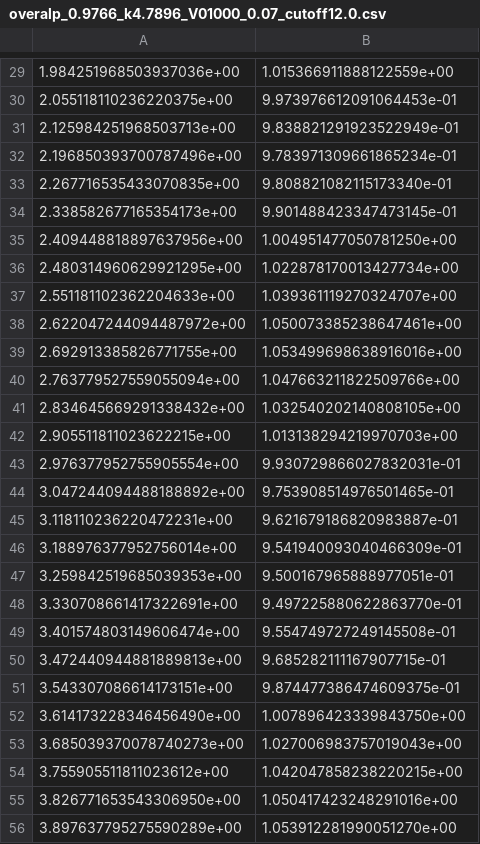
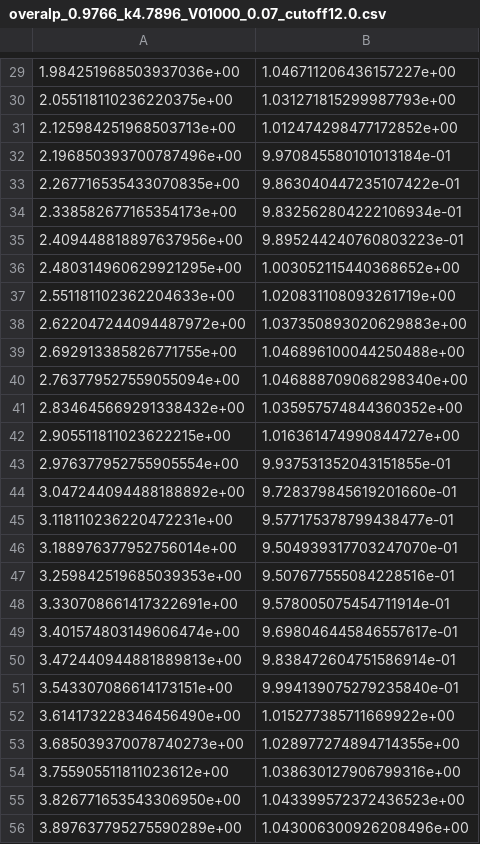
Before and after one commit to torchmd/mdgrad, a CSV file: data/stripe_data/overalp_0.9766_k4.7896_V01000_0.07_cutoff12.0.csv, drawn as a sheet; only a part is shown, gaps mark what is left out; the diff covers the shown part only.

```diff
--- a/data/stripe_data/overalp_0.9766_k4.7896_V01000_0.07_cutoff12.0.csv
+++ b/data/stripe_data/overalp_0.9766_k4.7896_V01000_0.07_cutoff12.0.csv
@@ -29,28 +29,28 @@
-1.984251968503937036e+00,1.015366911888122559e+00
-2.055118110236220375e+00,9.973976612091064453e-01
-2.125984251968503713e+00,9.838821291923522949e-01
-2.196850393700787496e+00,9.783971309661865234e-01
-2.267716535433070835e+00,9.808821082115173340e-01
-2.338582677165354173e+00,9.901488423347473145e-01
-2.409448818897637956e+00,1.004951477050781250e+00
-2.480314960629921295e+00,1.022878170013427734e+00
-2.551181102362204633e+00,1.039361119270324707e+00
-2.622047244094487972e+00,1.050073385238647461e+00
-2.692913385826771755e+00,1.053499698638916016e+00
-2.763779527559055094e+00,1.047663211822509766e+00
-2.834645669291338432e+00,1.032540202140808105e+00
-2.905511811023622215e+00,1.013138294219970703e+00
-2.976377952755905554e+00,9.930729866027832031e-01
-3.047244094488188892e+00,9.753908514976501465e-01
-3.118110236220472231e+00,9.621679186820983887e-01
-3.188976377952756014e+00,9.541940093040466309e-01
-3.259842519685039353e+00,9.500167965888977051e-01
-3.330708661417322691e+00,9.497225880622863770e-01
-3.401574803149606474e+00,9.554749727249145508e-01
-3.472440944881889813e+00,9.685282111167907715e-01
-3.543307086614173151e+00,9.874477386474609375e-01
-3.614173228346456490e+00,1.007896423339843750e+00
-3.685039370078740273e+00,1.027006983757019043e+00
-3.755905511811023612e+00,1.042047858238220215e+00
-3.826771653543306950e+00,1.050417423248291016e+00
-3.897637795275590289e+00,1.053912281990051270e+00
+1.984251968503937036e+00,1.046711206436157227e+00
+2.055118110236220375e+00,1.031271815299987793e+00
+2.125984251968503713e+00,1.012474298477172852e+00
+2.196850393700787496e+00,9.970845580101013184e-01
+2.267716535433070835e+00,9.863040447235107422e-01
+2.338582677165354173e+00,9.832562804222106934e-01
+2.409448818897637956e+00,9.895244240760803223e-01
+2.480314960629921295e+00,1.003052115440368652e+00
+2.551181102362204633e+00,1.020831108093261719e+00
+2.622047244094487972e+00,1.037350893020629883e+00
+2.692913385826771755e+00,1.046896100044250488e+00
+2.763779527559055094e+00,1.046888709068298340e+00
+2.834645669291338432e+00,1.035957574844360352e+00
+2.905511811023622215e+00,1.016361474990844727e+00
+2.976377952755905554e+00,9.937531352043151855e-01
+3.047244094488188892e+00,9.728379845619201660e-01
+3.118110236220472231e+00,9.577175378799438477e-01
+3.188976377952756014e+00,9.504939317703247070e-01
+3.259842519685039353e+00,9.507677555084228516e-01
+3.330708661417322691e+00,9.578005075454711914e-01
+3.401574803149606474e+00,9.698046445846557617e-01
+3.472440944881889813e+00,9.838472604751586914e-01
+3.543307086614173151e+00,9.994139075279235840e-01
+3.614173228346456490e+00,1.015277385711669922e+00
+3.685039370078740273e+00,1.028977274894714355e+00
+3.755905511811023612e+00,1.038630127906799316e+00
+3.826771653543306950e+00,1.043399572372436523e+00
+3.897637795275590289e+00,1.043006300926208496e+00
```
Also changed, not shown: 100 edited cells elsewhere in this file.
